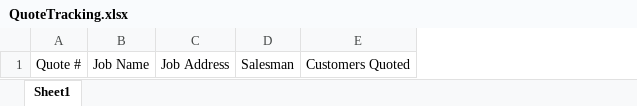
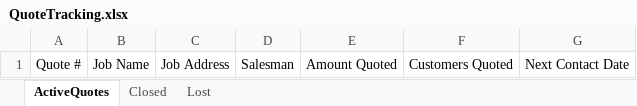
Before and after one commit to jp117/QuoteTracker, an Excel workbook: QuoteTracking.xlsx, sheet ActiveQuotes, drawn as a sheet; values as stored, in another font and other column widths than the file's, no borders; the diff names each change by its address in the sheet, - before the commit and + after, or states it on an @@ line.

```diff
--- a/QuoteTracking.xlsx (sheet ActiveQuotes)
+++ b/QuoteTracking.xlsx (sheet ActiveQuotes)
-sheet tab: Sheet1
+sheet tab: ActiveQuotes
+sheet tab: Closed
+sheet tab: Lost
+column E, row 1: Amount Quoted
+column G, row 1: Next Contact Date
```
Also changed, not shown: 2 other files.
